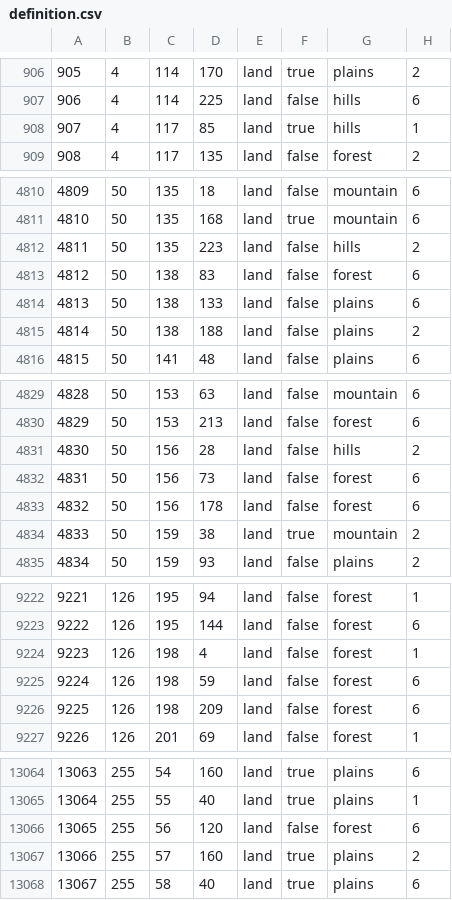
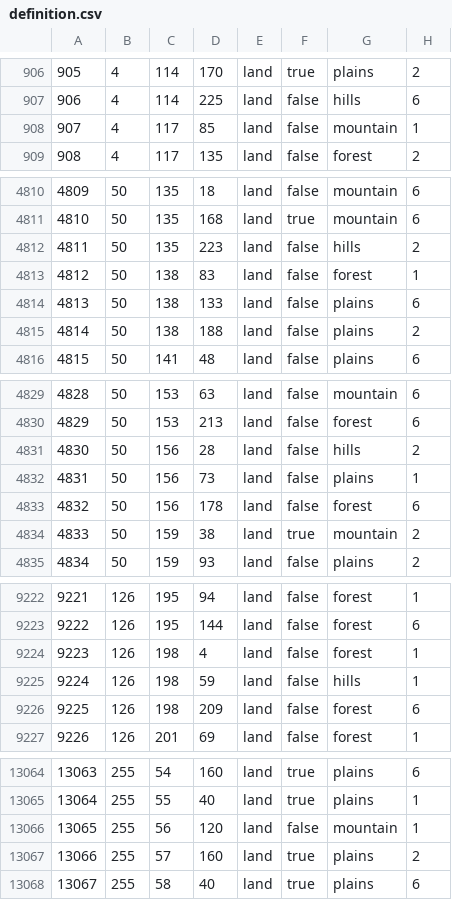
Before and after one commit to SilentEnforcer/tgwr-mod, a CSV file: map/definition.csv, drawn as a sheet; only a part is shown, gaps mark what is left out; the diff covers the shown part only.

```diff
--- a/map/definition.csv
+++ b/map/definition.csv
@@ -907,3 +907,3 @@
 906;4;114;225;land;false;hills;6
-907;4;117;85;land;true;hills;1
+907;4;117;85;land;false;mountain;1
 908;4;117;135;land;false;forest;2
@@ -4812,3 +4812,3 @@
 4811;50;135;223;land;false;hills;2
-4812;50;138;83;land;false;forest;6
+4812;50;138;83;land;false;forest;1
 4813;50;138;133;land;false;plains;6
@@ -4831,3 +4831,3 @@
 4830;50;156;28;land;false;hills;2
-4831;50;156;73;land;false;forest;6
+4831;50;156;73;land;false;plains;1
 4832;50;156;178;land;false;forest;6
@@ -9224,3 +9224,3 @@
 9223;126;198;4;land;false;forest;1
-9224;126;198;59;land;false;forest;6
+9224;126;198;59;land;false;hills;1
 9225;126;198;209;land;false;forest;6
@@ -13065,3 +13065,3 @@
 13064;255;55;40;land;true;plains;1
-13065;255;56;120;land;false;forest;6
+13065;255;56;120;land;false;mountain;1
 13066;255;57;160;land;true;plains;2
```
Also changed, not shown: 4 edited cells elsewhere in this file, map/adjacencies.csv, 15 other files.
